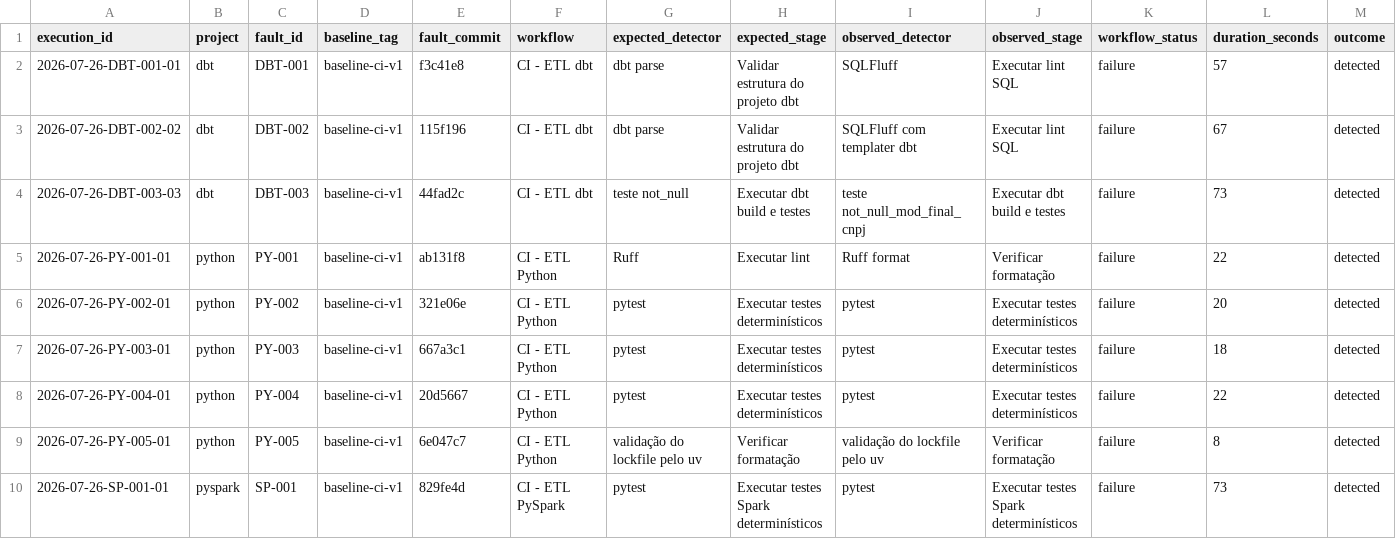
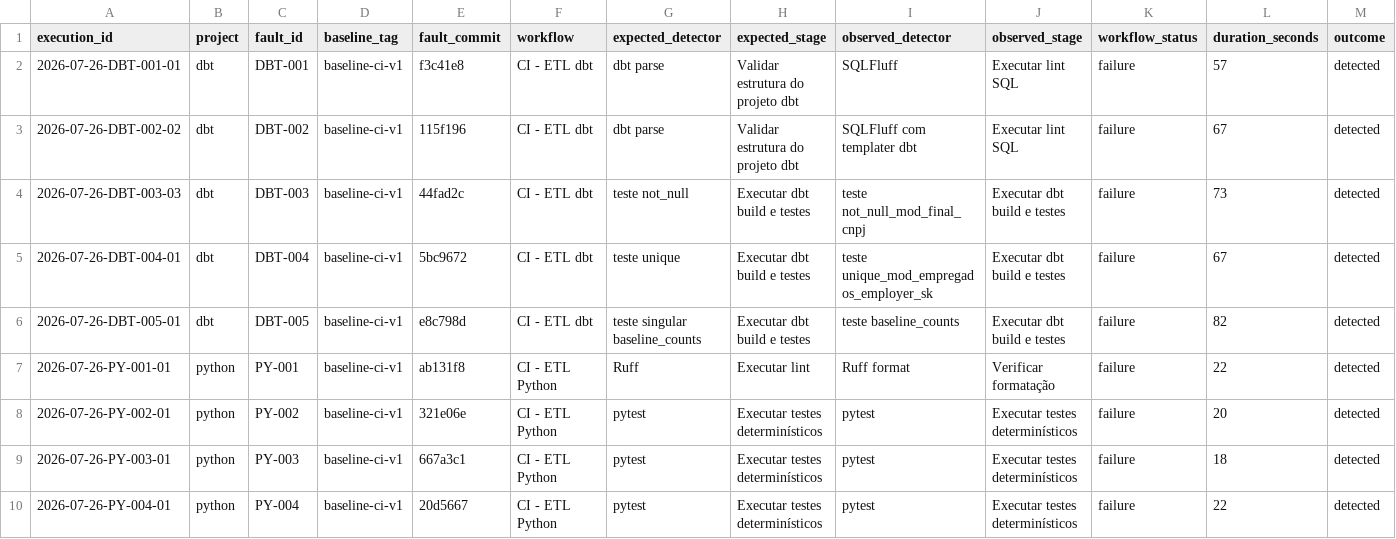
Before and after one commit to GregoryPierroti/tcc_ci, a CSV file: results/resultados.csv, drawn as a sheet; only a part is shown; the shorter side is filled out with more unchanged rows; rows hold the shown columns only; the diff names each change by its address in the sheet, - before the commit and + after, or states it on an @@ line.

Commit message:
docs(experiment): close dbt fault round

```diff
--- a/results/resultados.csv
+++ b/results/resultados.csv
+row 5: 2026-07-26-DBT-004-01 | dbt | DBT-004 | baseline-ci-v1 | 5bc9672 | CI - ETL dbt | teste unique | Executar dbt build e testes | teste unique_mod_empregados_employer_sk | Executar dbt build e testes | failure | 67 | detected
+row 6: 2026-07-26-DBT-005-01 | dbt | DBT-005 | baseline-ci-v1 | e8c798d | CI - ETL dbt | teste singular baseline_counts | Executar dbt build e testes | teste baseline_counts | Executar dbt build e testes | failure | 82 | detected
```
Also changed, not shown: 5 other files.
